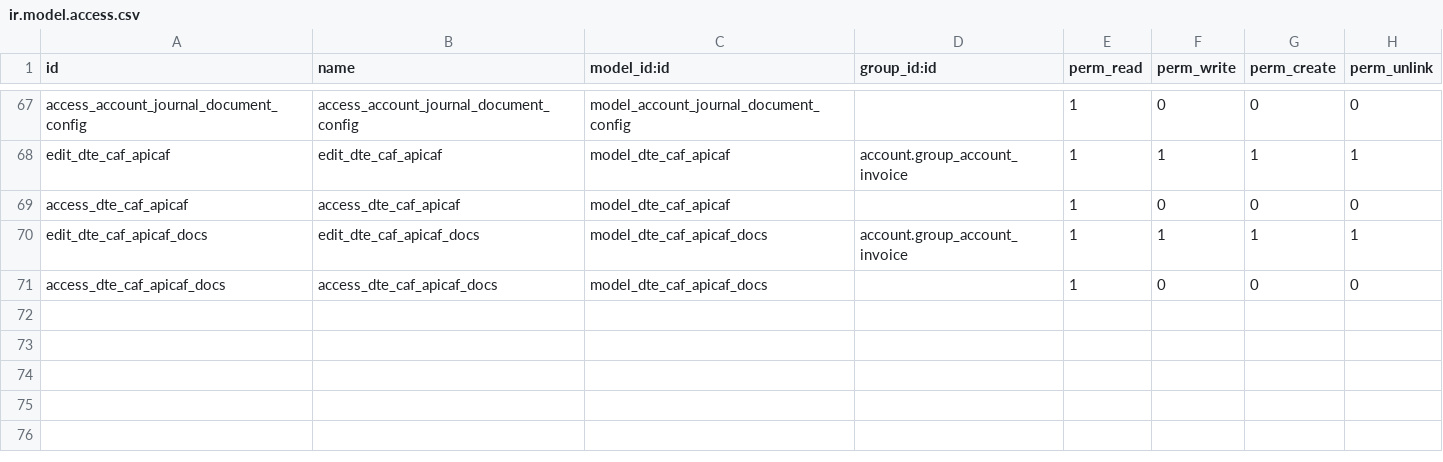
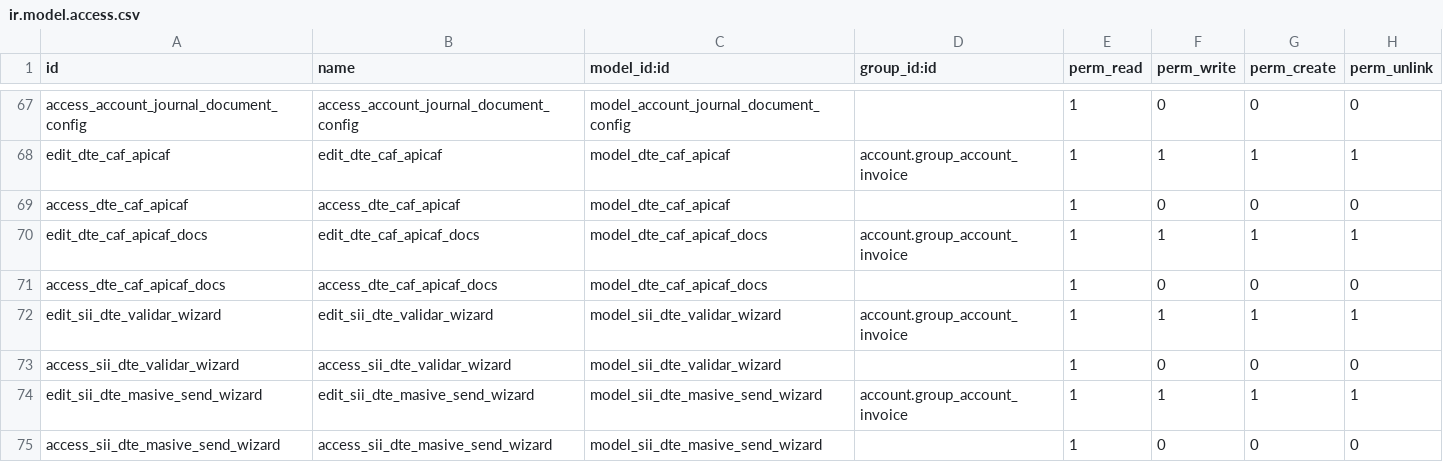
Before and after one commit to numericalatina/l0c0_cl, a CSV file: security/ir.model.access.csv, drawn as a sheet; only a part is shown, gaps mark what is left out; the diff names each change by its address in the sheet, - before the commit and + after, or states it on an @@ line.

Commit message:
[IMP]menús y act_window de wizard según formato 14.0

```diff
--- a/security/ir.model.access.csv
+++ b/security/ir.model.access.csv
+row 72: edit_sii_dte_validar_wizard | edit_sii_dte_validar_wizard | model_sii_dte_validar_wizard | account.group_account_invoice | 1 | 1 | 1 | 1
+row 73: access_sii_dte_validar_wizard | access_sii_dte_validar_wizard | model_sii_dte_validar_wizard |  | 1 | 0 | 0 | 0
+row 74: edit_sii_dte_masive_send_wizard | edit_sii_dte_masive_send_wizard | model_sii_dte_masive_send_wizard | account.group_account_invoice | 1 | 1 | 1 | 1
+row 75: access_sii_dte_masive_send_wizard | access_sii_dte_masive_send_wizard | model_sii_dte_masive_send_wizard |  | 1 | 0 | 0 | 0
```
Also changed, not shown: 7 other files.
